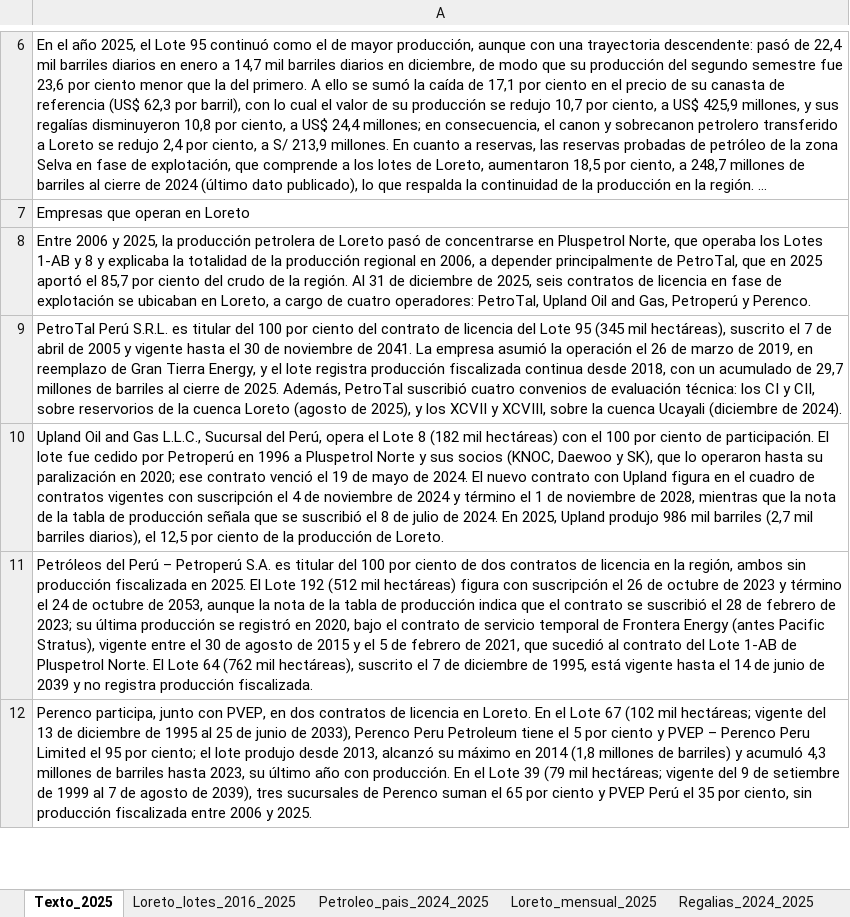
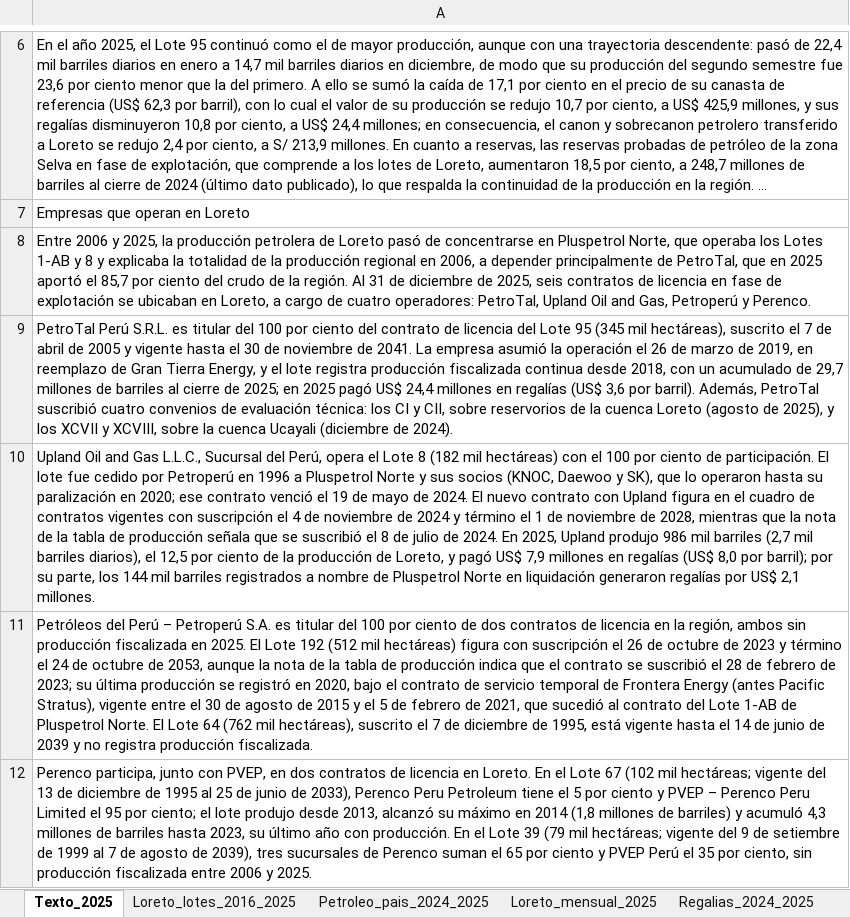
Before and after one commit to adriansivina-droid/scraper-mef, an Excel workbook: HIDROCARBUROS/analisis/Loreto_petroleo_2025_evidencia.xlsx, sheet Texto_2025, drawn as a sheet; only a part is shown, gaps mark what is left out; long unchanged cells end in …; values as stored, in another font and other column widths than the file's, no borders; the diff covers the shown part only; the diff names each change by its address in the sheet, - before the commit and + after, or states it on an @@ line.

```diff
--- a/HIDROCARBUROS/analisis/Loreto_petroleo_2025_evidencia.xlsx (sheet Texto_2025)
+++ b/HIDROCARBUROS/analisis/Loreto_petroleo_2025_evidencia.xlsx (sheet Texto_2025)
-A9: …cierre de 2025. Además, PetroTal…
+A9: …cierre de 2025; en 2025 pagó US$ 24,4 millones en regalías (US$ 3,6 por barril). Además, PetroTal…
-A10: …producción de Loreto.
+A10: …producción de Loreto, y pagó US$ 7,9 millones en regalías (US$ 8,0 por barril); por su parte, los 144 mil barriles registrados a nombre de Pluspetrol Norte en liquidación generaron regalías por US$ 2,1 millones.
```
Also changed, not shown: 1 edited cell elsewhere in this sheet, sheet Empresas_Loreto, sheet Petroleo_pais_2024_2025, formulas that keep their value, 8 other files.
